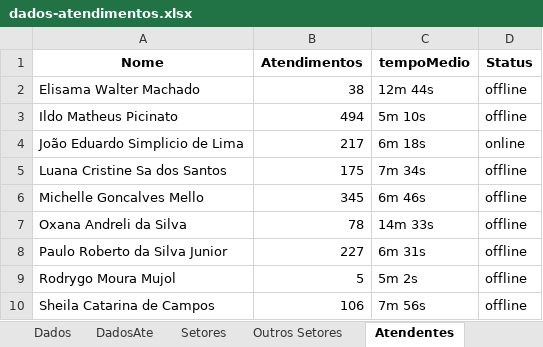
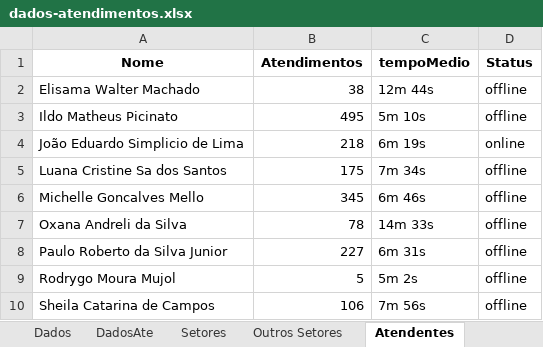
Before and after one commit to GabrielSilvaRit/Excel-painel, an Excel workbook: dados-atendimentos.xlsx, sheet Atendentes, drawn as a sheet; values as stored, in another font and other column widths than the file's, no borders; the diff names each change by its address in the sheet, - before the commit and + after, or states it on an @@ line.

```diff
--- a/dados-atendimentos.xlsx (sheet Atendentes)
+++ b/dados-atendimentos.xlsx (sheet Atendentes)
-B3 (Atendimentos): 494
+B3 (Atendimentos): 495
-B4 (Atendimentos): 217
+B4 (Atendimentos): 218
-C4 (tempoMedio): 6m 18s
+C4 (tempoMedio): 6m 19s
```
Also changed, not shown: sheet Dados, sheet Setores, sheet DadosAte, sheet Métricas Gerais, sheet Clientes, sheet GraficoHora.
